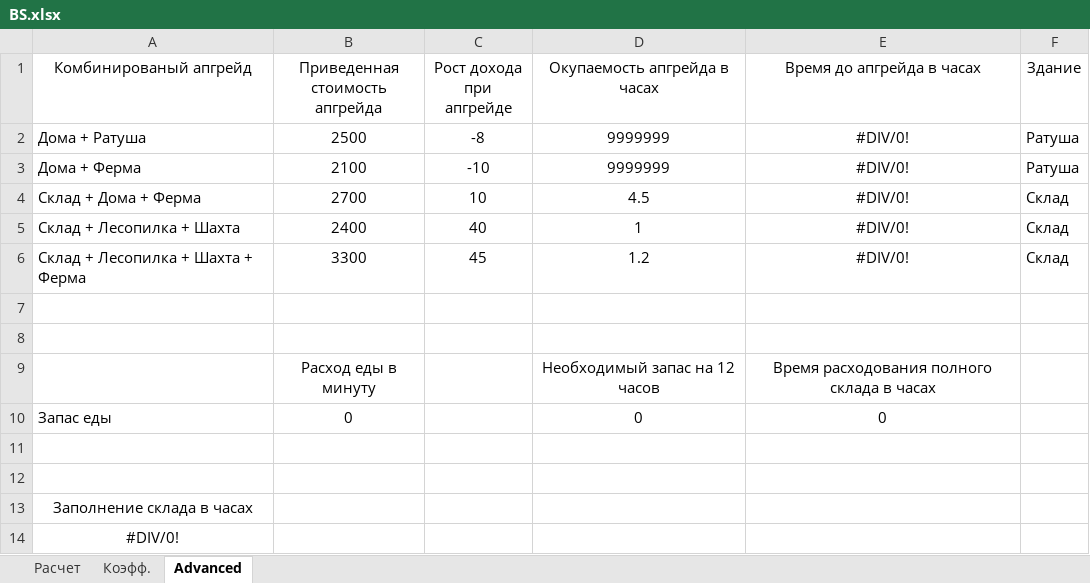
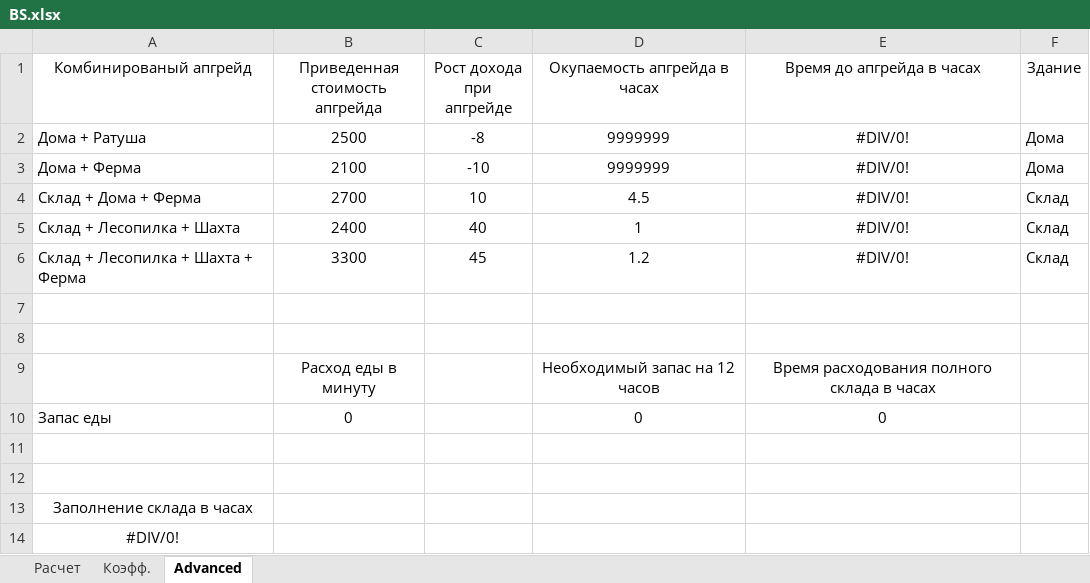
Before and after one commit to AnTi3z/BSExcelTable, an Excel workbook: BS.xlsx, sheet Advanced, drawn as a sheet; values as stored, in another font and other column widths than the file's, no borders; conditional formats not drawn; the diff names each change by its address in the sheet, - before the commit and + after, or states it on an @@ line.

Commit message:
bugfix комбинированного апгрейда Дома+Ферма

```diff
--- a/BS.xlsx (sheet Advanced)
+++ b/BS.xlsx (sheet Advanced)
-F2:F3 (Здание): Ратуша
+F2:F3 (Здание): Дома
```
Also changed, not shown: sheet Расчет.
